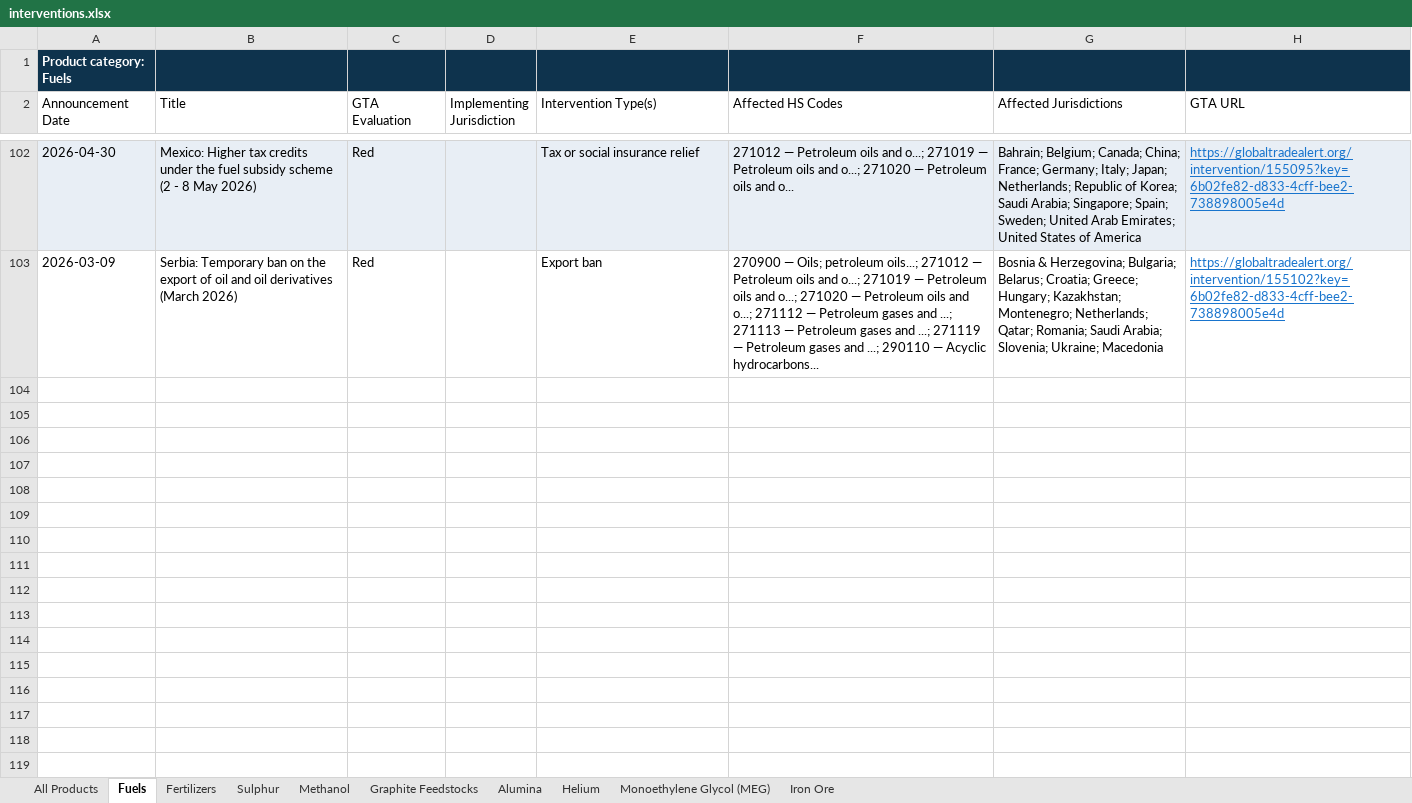
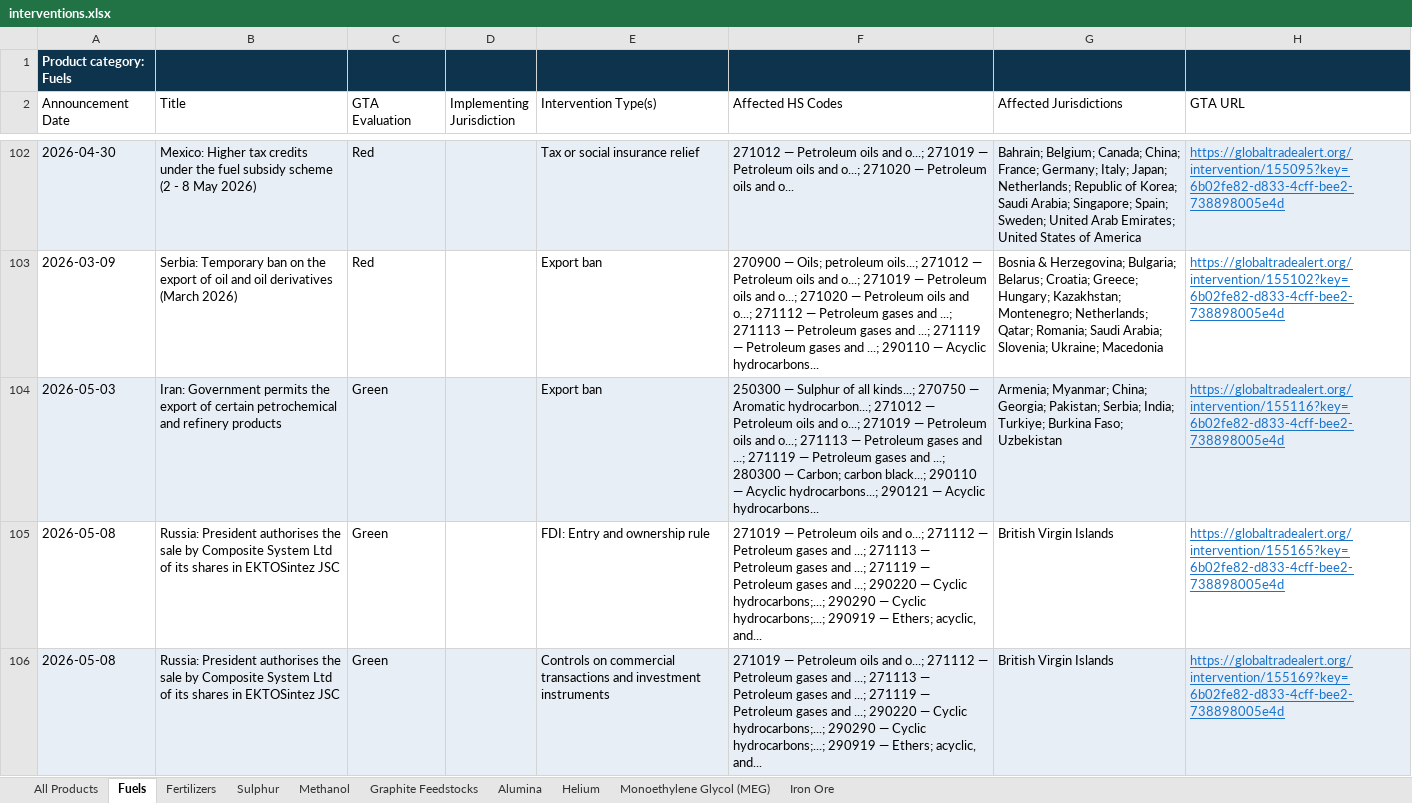
Before and after one commit to anaelenasc/strategic-inputs-monitor, an Excel workbook: data/interventions.xlsx, sheet Fuels, drawn as a sheet; only a part is shown, gaps mark what is left out; values as stored, in another font and other column widths than the file's, no borders; the diff names each change by its address in the sheet, - before the commit and + after, or states it on an @@ line.

```diff
--- a/data/interventions.xlsx (sheet Fuels)
+++ b/data/interventions.xlsx (sheet Fuels)
+row 104: 2026-05-03 | Iran: Government permits the export of certain petrochemical and refinery products | Green |  | Export ban | 250300 — Sulphur of all kinds...; 270750 — Aromatic hydrocarbon...; 271012 — Petroleum oils and o...; 271019 — Petroleum oils and o...; 271113 — Petroleum gases and ...; 271119 — Petroleum gases and ...; 280300 — Carbon; carbon black...; 290110 — Acyclic hydrocarbons...; 290121 — Acyclic hydrocarbons... | Armenia; Myanmar; China; Georgia; Pakistan; Serbia; India; Turkiye; Burkina Faso; Uzbekistan | https://globaltradealert.org/intervention/155116?key=6b02fe82-d833-4cff-bee2-738898005e4d
+row 105: 2026-05-08 | Russia: President authorises the sale by Composite System Ltd of its shares in EKTOSintez JSC | Green |  | FDI: Entry and ownership rule | 271019 — Petroleum oils and o...; 271112 — Petroleum gases and ...; 271113 — Petroleum gases and ...; 271119 — Petroleum gases and ...; 290220 — Cyclic hydrocarbons;...; 290290 — Cyclic hydrocarbons;...; 290919 — Ethers; acyclic, and... | British Virgin Islands | https://globaltradealert.org/intervention/155165?key=6b02fe82-d833-4cff-bee2-738898005e4d
+row 106: 2026-05-08 | Russia: President authorises the sale by Composite System Ltd of its shares in EKTOSintez JSC | Green |  | Controls on commercial transactions and investment instruments | 271019 — Petroleum oils and o...; 271112 — Petroleum gases and ...; 271113 — Petroleum gases and ...; 271119 — Petroleum gases and ...; 290220 — Cyclic hydrocarbons;...; 290290 — Cyclic hydrocarbons;...; 290919 — Ethers; acyclic, and... | British Virgin Islands | https://globaltradealert.org/intervention/155169?key=6b02fe82-d833-4cff-bee2-738898005e4d
```
Also changed, not shown: sheet All Products, sheet Sulphur, 1 other file.
